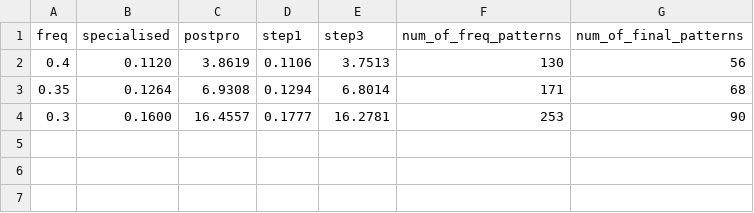
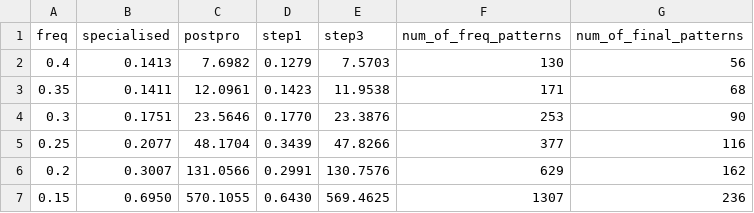
Before and after one commit to SergeyParamonov/StructuredMiningASP, a CSV file: post-processing-asp/graph_mining/output/closed/nctrer.csv, drawn as a sheet.

```diff
--- a/post-processing-asp/graph_mining/output/closed/nctrer.csv
+++ b/post-processing-asp/graph_mining/output/closed/nctrer.csv
@@ -1,4 +1,7 @@
 freq,specialised,postpro,step1,step3,num_of_freq_patterns,num_of_final_patterns
-0.4,0.1120,3.8619,0.1106,3.7513,130,56
-0.35,0.1264,6.9308,0.1294,6.8014,171,68
-0.3,0.1600,16.4557,0.1777,16.2781,253,90
+0.4,0.1413,7.6982,0.1279,7.5703,130,56
+0.35,0.1411,12.0961,0.1423,11.9538,171,68
+0.3,0.1751,23.5646,0.1770,23.3876,253,90
+0.25,0.2077,48.1704,0.3439,47.8266,377,116
+0.2,0.3007,131.0566,0.2991,130.7576,629,162
+0.15,0.6950,570.1055,0.6430,569.4625,1307,236
```
Also changed, not shown: post-processing-asp/graph_mining/output/closed/bloodbarr.csv, post-processing-asp/graph_mining/output/closed/yoshida.csv, 17 other files.
